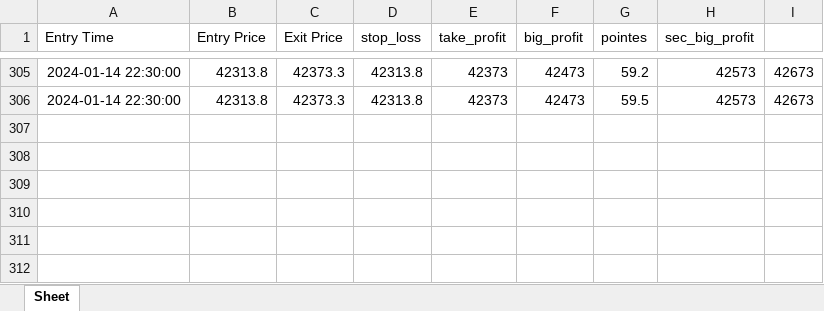
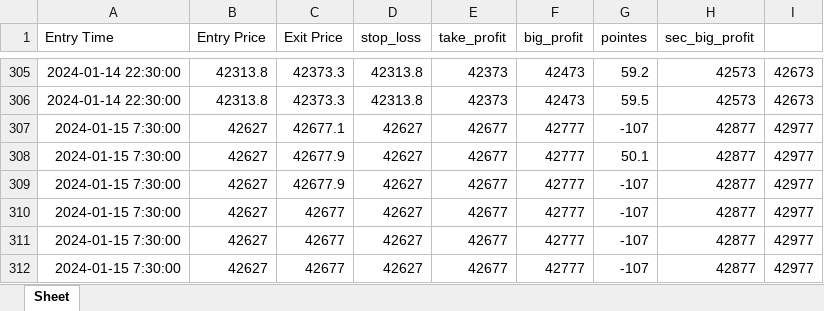
Before and after one commit to itache2002/Crypto_BOT, an Excel workbook: BUY.xlsx, sheet Sheet, drawn as a sheet; only a part is shown, gaps mark what is left out; values as stored, in another font and other column widths than the file's, no borders; the diff names each change by its address in the sheet, - before the commit and + after, or states it on an @@ line.

```diff
--- a/BUY.xlsx (sheet Sheet)
+++ b/BUY.xlsx (sheet Sheet)
+row 307: 2024-01-15 7:30:00 | 42627 | 42677.1 | 42627 | 42677 | 42777 | -107 | 42877 | 42977
+row 308: 2024-01-15 7:30:00 | 42627 | 42677.9 | 42627 | 42677 | 42777 | 50.1 | 42877 | 42977
+row 309: 2024-01-15 7:30:00 | 42627 | 42677.9 | 42627 | 42677 | 42777 | -107 | 42877 | 42977
+row 310: 2024-01-15 7:30:00 | 42627 | 42677 | 42627 | 42677 | 42777 | -107 | 42877 | 42977
+row 311: 2024-01-15 7:30:00 | 42627 | 42677 | 42627 | 42677 | 42777 | -107 | 42877 | 42977
+row 312: 2024-01-15 7:30:00 | 42627 | 42677 | 42627 | 42677 | 42777 | -107 | 42877 | 42977
```
Also changed, not shown: 2 other files.
